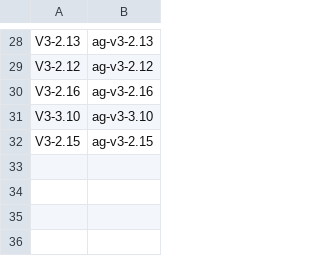
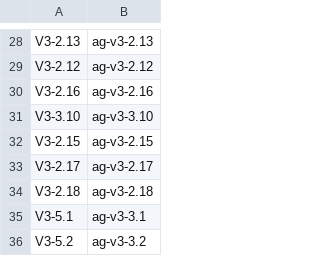
Before and after one commit to vovaBPApro/bpa-dev-infrastructure, a TSV file: instance/review-items.tsv, drawn as a sheet; only a part is shown, gaps mark what is left out; the diff names each change by its address in the sheet, - before the commit and + after, or states it on an @@ line.

Commit message:
[ORCH] register V3-2.17, V3-2.18, V3-5.1 and V3-5.2 as review items
The landing gate refused V3-2.17 with review-item unknown-or-mismatched, and it
was right to: the orchestrator dispatched four lanes without binding any of them
to tracked authority on the target branch. Registering after the fact is the
repair; the omission is the defect.

This is also the honest home for the branch-name collision -- V3-5.1 and V3-5.2
map to ag-v3-3.1 and ag-v3-3.2 because the orchestrator dispatched against row
ids the Phase 3 backlog already held. The registry now states that mapping in
the one place the gate reads, rather than leaving it as prose in the workboard.

secret-scan: clean

```diff
--- a/instance/review-items.tsv
+++ b/instance/review-items.tsv
+row 33: V3-2.17 | ag-v3-2.17
+row 34: V3-2.18 | ag-v3-2.18
+row 35: V3-5.1 | ag-v3-3.1
+row 36: V3-5.2 | ag-v3-3.2
```
